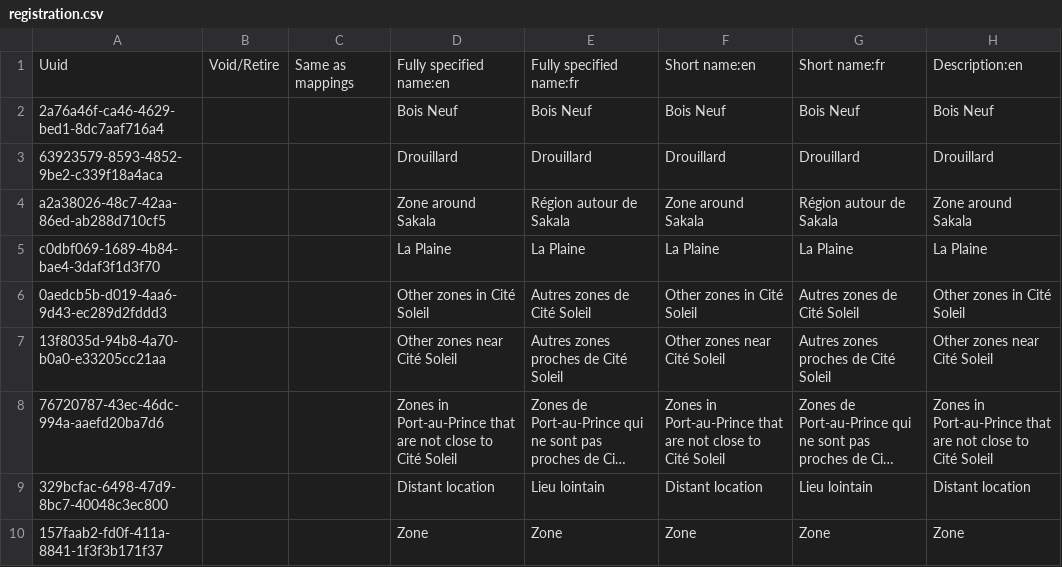
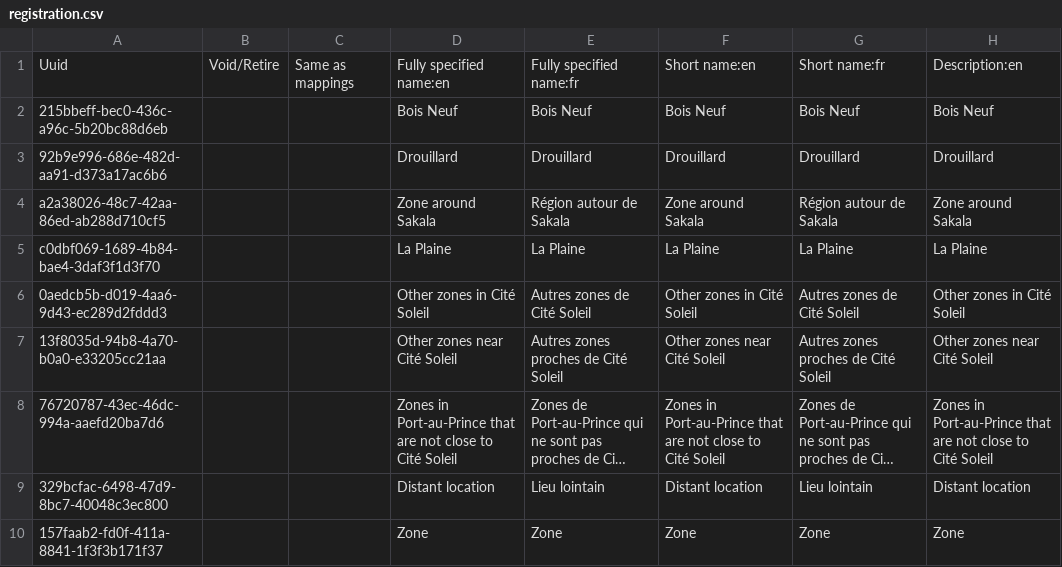
Before and after one commit to mekomsolutions/ozone-lamp, a CSV file: configs/openmrs/initializer_config/concepts/registration.csv, drawn as a sheet; only a part is shown; long unchanged cells end in …; the diff names each change by its address in the sheet, - before the commit and + after, or states it on an @@ line.

```diff
--- a/configs/openmrs/initializer_config/concepts/registration.csv
+++ b/configs/openmrs/initializer_config/concepts/registration.csv
-A2: 2a76a46f-ca46-4629-bed1-8dc7aaf716a4
+A2: 215bbeff-bec0-436c-a96c-5b20bc88d6eb
-A3: 63923579-8593-4852-9be2-c339f18a4aca
+A3: 92b9e996-686e-482d-aa91-d373a17ac6b6
```
Also changed, not shown: configs/openmrs/initializer_config/concepts/prenatal.csv, 4 other files.
